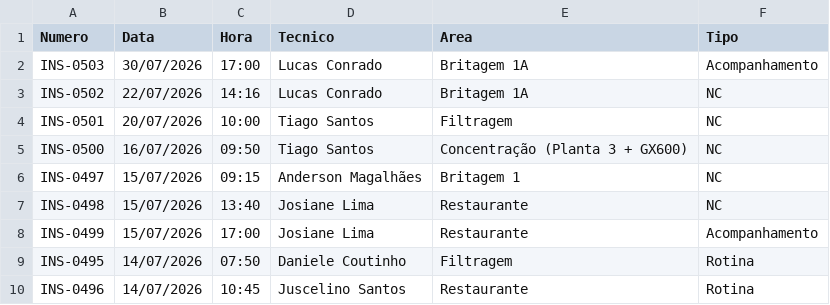
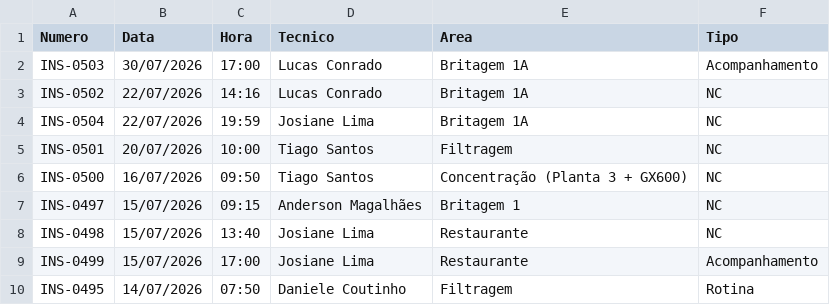
Before and after one commit to cedu360/Dashboard-cedro, a CSV file: data/inspecoes.csv, drawn as a sheet; only a part is shown; the shorter side is filled out with more unchanged rows.

```diff
--- a/data/inspecoes.csv
+++ b/data/inspecoes.csv
@@ -3,2 +3,3 @@ INS-0503;30/07/2026;17:00;Lucas Conrado;Britagem 1A;Acompanhamento
 INS-0502;22/07/2026;14:16;Lucas Conrado;Britagem 1A;NC
+INS-0504;22/07/2026;19:59;Josiane Lima;Britagem 1A;NC
 INS-0501;20/07/2026;10:00;Tiago Santos;Filtragem;NC
```
Also changed, not shown: data/nao_conformidades.csv, 3 other files.
